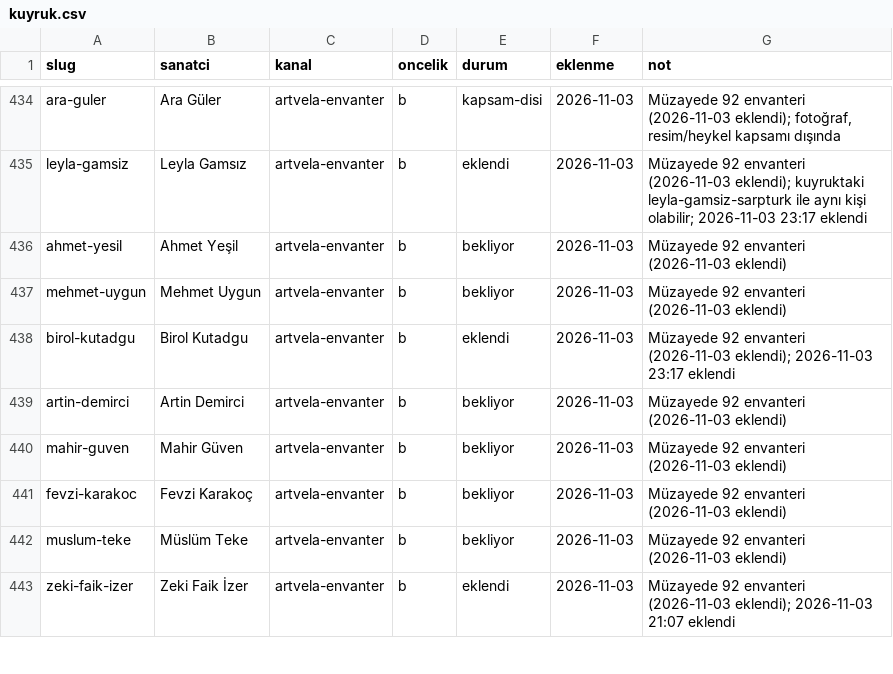
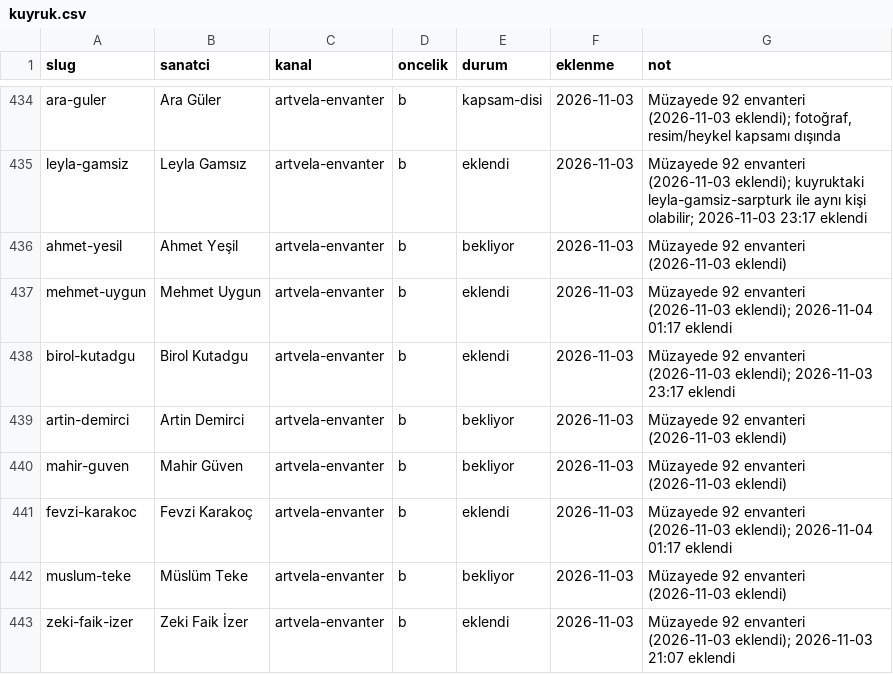
Before and after one commit to occiftci-ux/artvela-site, a CSV file: arastirma/kuyruk.csv, drawn as a sheet; only a part is shown, gaps mark what is left out.

```diff
--- a/arastirma/kuyruk.csv
+++ b/arastirma/kuyruk.csv
@@ -436,3 +436,3 @@ leyla-gamsiz,Leyla Gamsız,artvela-envanter,b,eklendi,2026-11-03,Müzayede 92 en
 ahmet-yesil,Ahmet Yeşil,artvela-envanter,b,bekliyor,2026-11-03,Müzayede 92 envanteri (2026-11-03 eklendi)
-mehmet-uygun,Mehmet Uygun,artvela-envanter,b,bekliyor,2026-11-03,Müzayede 92 envanteri (2026-11-03 eklendi)
+mehmet-uygun,Mehmet Uygun,artvela-envanter,b,eklendi,2026-11-03,Müzayede 92 envanteri (2026-11-03 eklendi); 2026-11-04 01:17 eklendi
 birol-kutadgu,Birol Kutadgu,artvela-envanter,b,eklendi,2026-11-03,Müzayede 92 envanteri (2026-11-03 eklendi); 2026-11-03 23:17 eklendi
@@ -440,3 +440,3 @@ artin-demirci,Artin Demirci,artvela-envanter,b,bekliyor,2026-11-03,Müzayede 92
 mahir-guven,Mahir Güven,artvela-envanter,b,bekliyor,2026-11-03,Müzayede 92 envanteri (2026-11-03 eklendi)
-fevzi-karakoc,Fevzi Karakoç,artvela-envanter,b,bekliyor,2026-11-03,Müzayede 92 envanteri (2026-11-03 eklendi)
+fevzi-karakoc,Fevzi Karakoç,artvela-envanter,b,eklendi,2026-11-03,Müzayede 92 envanteri (2026-11-03 eklendi); 2026-11-04 01:17 eklendi
 muslum-teke,Müslüm Teke,artvela-envanter,b,bekliyor,2026-11-03,Müzayede 92 envanteri (2026-11-03 eklendi)
```
Also changed, not shown: arastirma/sanatcilar.csv, 7 other files.
